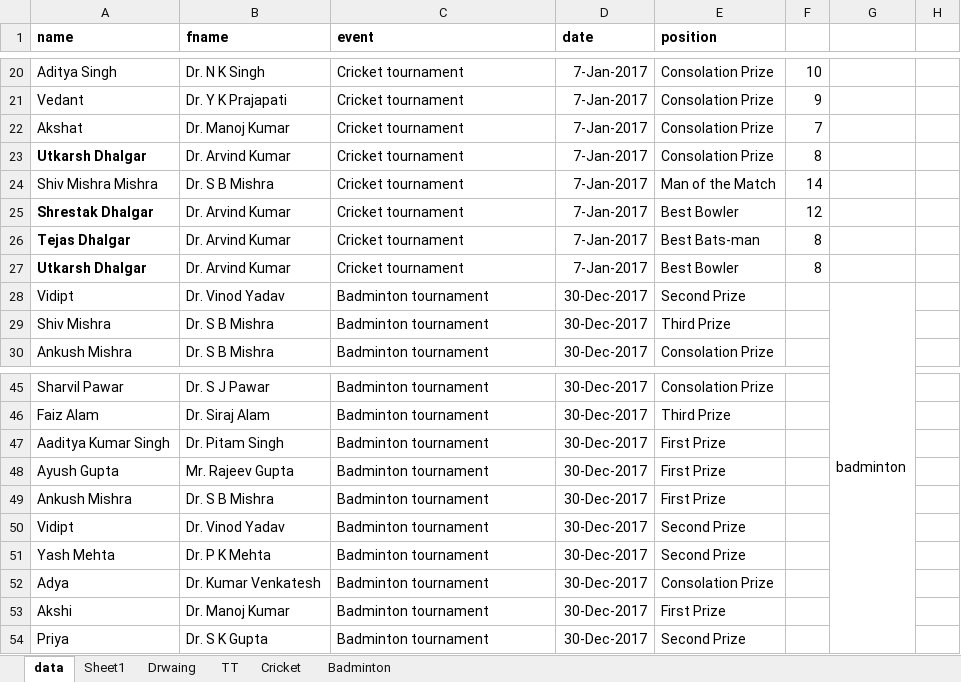
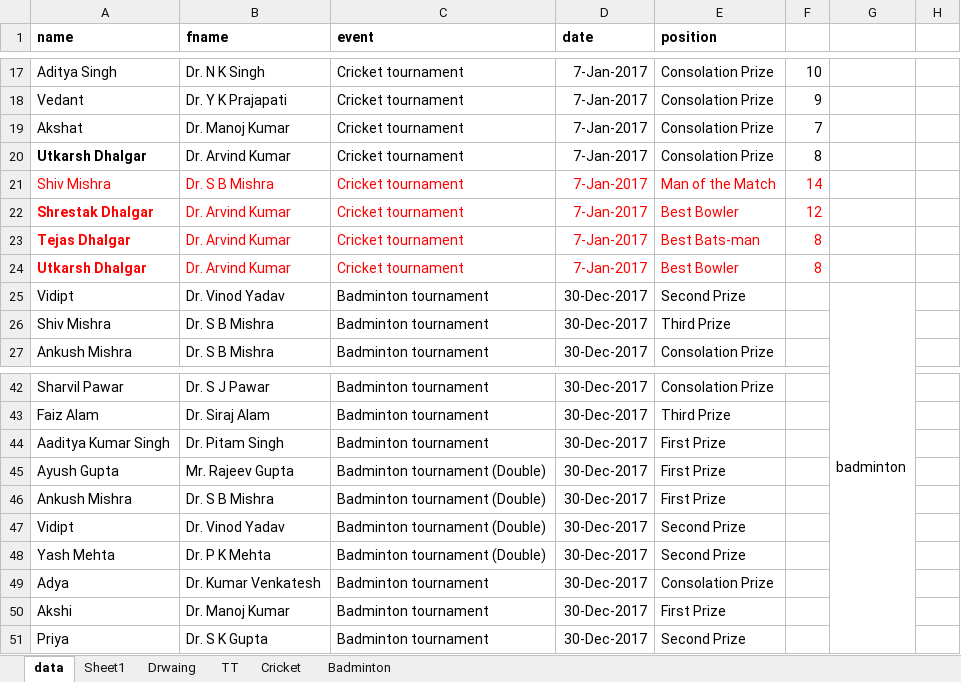
Before and after one commit to mgeekin/CertificateDesignTemplate, an Excel workbook: Data_List_Corrected_4.xlsx, sheet data, drawn as a sheet; only a part is shown, gaps mark what is left out; values as stored, in another font and other column widths than the file's, no borders; addresses are those after the commit; the diff covers the shown part only; the diff names each change by its address in the sheet, - before the commit and + after, or states it on an @@ line.

```diff
--- a/Data_List_Corrected_4.xlsx (sheet data)
+++ b/Data_List_Corrected_4.xlsx (sheet data)
-A21 (name): Shiv Mishra Mishra
+A21 (name): Shiv Mishra
-A21:F24 text colour: black
+A21:F24 text colour: #FF0000
-C45:C48 (event): Badminton tournament
+C45:C48 (event): Badminton tournament (Double)
```
Also changed, not shown: 3 removed rows, 22 edited cells and cell formats elsewhere in this sheet, 7 other files.
